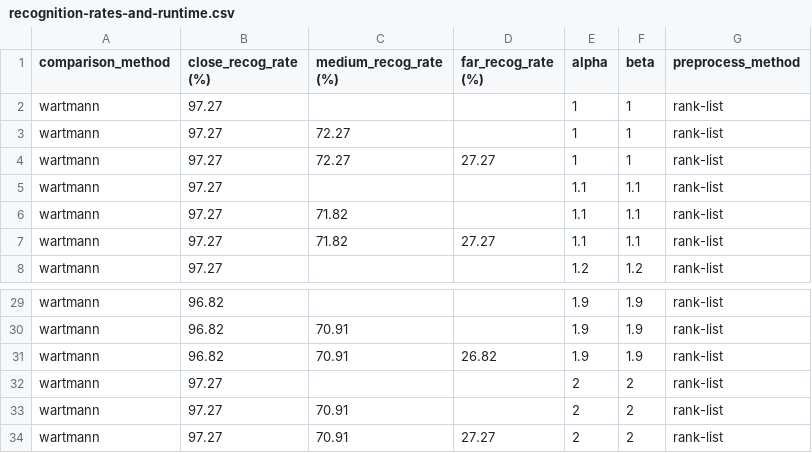
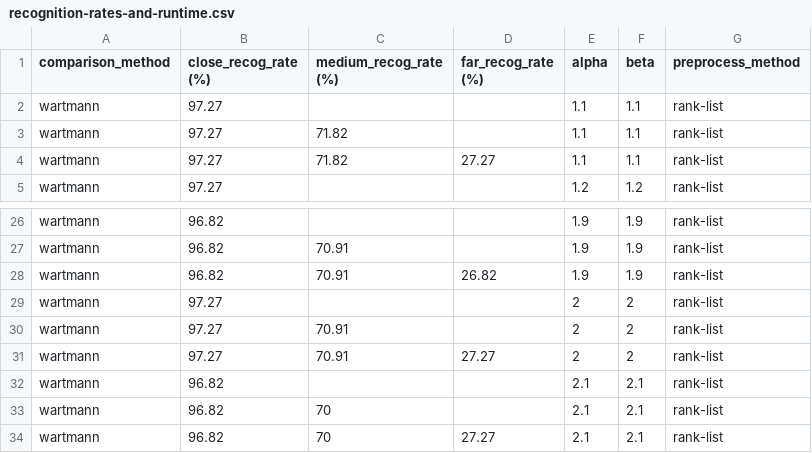
Before and after one commit to maettuu/Thesis-on-Low-Resolution-Face-Recognition, a CSV file: example_output/various_parameters/wartmann-a-b/large_cohort/increasing-both/recognition-rates-and-runtime.csv, drawn as a sheet; only a part is shown, gaps mark what is left out; removed rows and columns are numbered as before the commit, all else as after; the diff names each change by its address in the sheet, - before the commit and + after, or states it on an @@ line.

Commit message:
update example_output

```diff
--- a/example_output/various_parameters/wartmann-a-b/large_cohort/increasing-both/recognition-rates-and-runtime.csv
+++ b/example_output/various_parameters/wartmann-a-b/large_cohort/increasing-both/recognition-rates-and-runtime.csv
-row 2: wartmann | 97.27 |  |  | 1 | 1 | rank-list
-row 3: wartmann | 97.27 | 72.27 |  | 1 | 1 | rank-list
-row 4: wartmann | 97.27 | 72.27 | 27.27 | 1 | 1 | rank-list
+row 32: wartmann | 96.82 |  |  | 2.1 | 2.1 | rank-list
+row 33: wartmann | 96.82 | 70 |  | 2.1 | 2.1 | rank-list
+row 34: wartmann | 96.82 | 70 | 27.27 | 2.1 | 2.1 | rank-list
```
